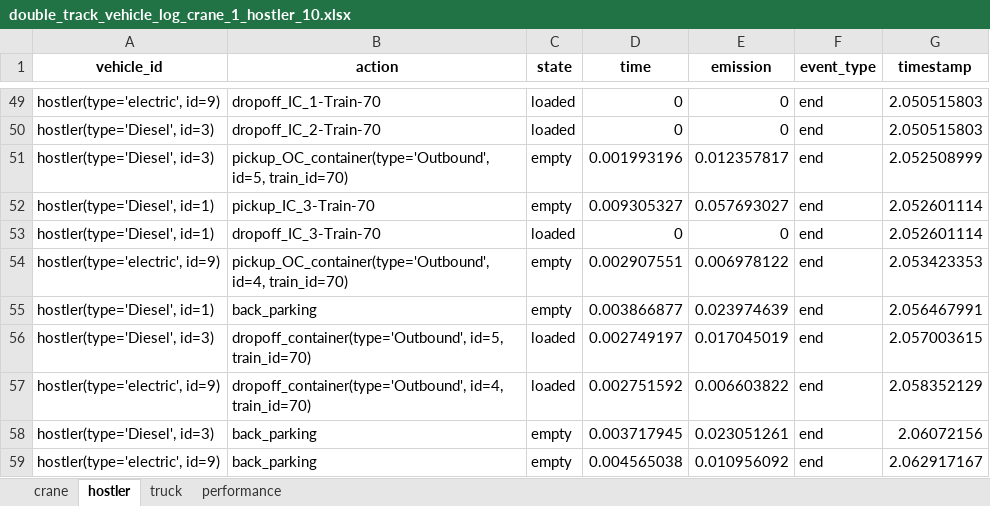
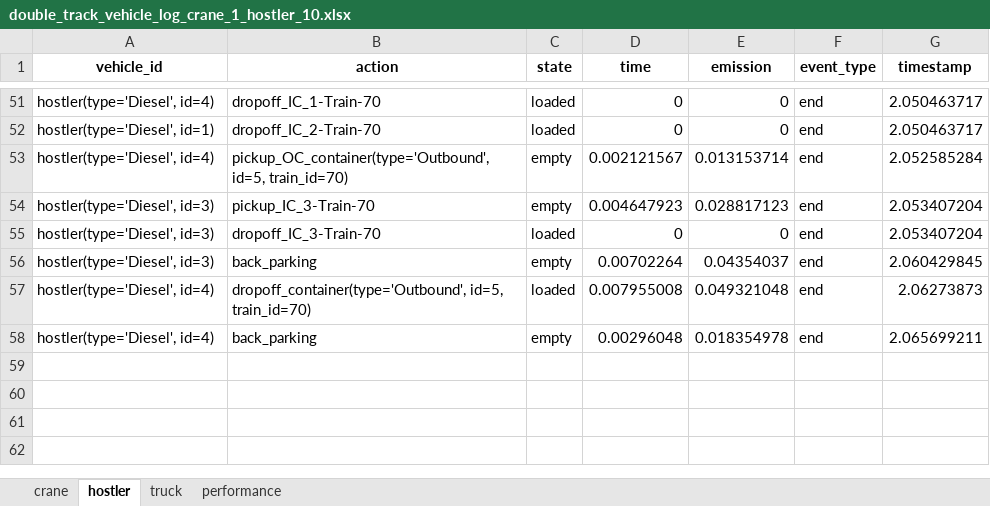
Before and after one commit to NREL/altrios, an Excel workbook: python/demos/double_track_results/double_track_vehicle_log_crane_1_hostler_10.xlsx, sheet hostler, drawn as a sheet; only a part is shown, gaps mark what is left out; values as stored, in another font and other column widths than the file's, no borders; removed rows and columns are numbered as before the commit, all else as after; the diff covers the shown part only; the diff names each change by its address in the sheet, - before the commit and + after, or states it on an @@ line.

```diff
--- a/python/demos/double_track_results/double_track_vehicle_log_crane_1_hostler_10.xlsx (sheet hostler)
+++ b/python/demos/double_track_results/double_track_vehicle_log_crane_1_hostler_10.xlsx (sheet hostler)
-A51 (vehicle_id): hostler(type='electric', id=9)
+A51 (vehicle_id): hostler(type='Diesel', id=4)
-G51:G52 (timestamp): 2.050515803
+G51:G52 (timestamp): 2.050463717
-A52 (vehicle_id): hostler(type='Diesel', id=3)
+A52 (vehicle_id): hostler(type='Diesel', id=1)
+row 53: hostler(type='Diesel', id=4) | pickup_OC_container(type='Outbound', id=5, train_id=70) | empty | 0.002121567 | 0.013153714 | end | 2.052585284
-B54 (action): pickup_OC_container(type='Outbound', id=5, train_id=70)
+B54 (action): pickup_IC_3-Train-70
-D54 (time): 0.001993196
+D54 (time): 0.004647923
-E54 (emission): 0.012357817
+E54 (emission): 0.028817123
-G54 (timestamp): 2.052508999
+G54 (timestamp): 2.053407204
-row 52: hostler(type='Diesel', id=1) | pickup_IC_3-Train-70 | empty | 0.009305327 | 0.057693027 | end | 2.052601114
-A55 (vehicle_id): hostler(type='Diesel', id=1)
+A55 (vehicle_id): hostler(type='Diesel', id=3)
-G55 (timestamp): 2.052601114
+G55 (timestamp): 2.053407204
-row 54: hostler(type='electric', id=9) | pickup_OC_container(type='Outbound', id=4, train_id=70) | empty | 0.002907551 | 0.006978122 | end | 2.053423353
-row 55: hostler(type='Diesel', id=1) | back_parking | empty | 0.003866877 | 0.023974639 | end | 2.056467991
-row 56: hostler(type='Diesel', id=3) | dropoff_container(type='Outbound', id=5, train_id=70) | loaded | 0.002749197 | 0.017045019 | end | 2.057003615
-row 57: hostler(type='electric', id=9) | dropoff_container(type='Outbound', id=4, train_id=70) | loaded | 0.002751592 | 0.006603822 | end | 2.058352129
-D56 (time): 0.003717945
+D56 (time): 0.00702264
-E56 (emission): 0.023051261
+E56 (emission): 0.04354037
-G56 (timestamp): 2.06072156
+G56 (timestamp): 2.060429845
+row 57: hostler(type='Diesel', id=4) | dropoff_container(type='Outbound', id=5, train_id=70) | loaded | 0.007955008 | 0.049321048 | end | 2.06273873
-A58 (vehicle_id): hostler(type='electric', id=9)
+A58 (vehicle_id): hostler(type='Diesel', id=4)
-D58 (time): 0.004565038
+D58 (time): 0.00296048
-E58 (emission): 0.010956092
+E58 (emission): 0.018354978
-G58 (timestamp): 2.062917167
+G58 (timestamp): 2.065699211
```
Also changed, not shown: 16 added rows, 14 removed rows and 99 edited cells elsewhere in this sheet, sheet truck, sheet crane, sheet performance, python/demos/double_track_results/double_track_simulation_crane_1_hostler_10.xlsx, 3 other files.
